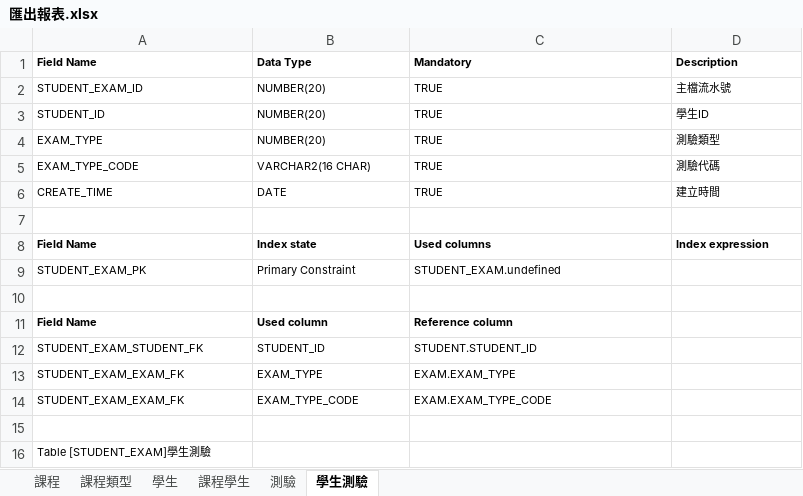
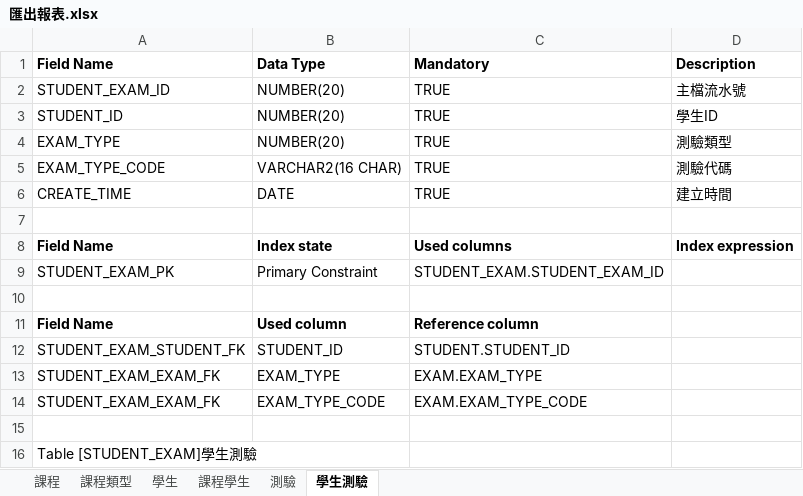
Before and after one commit to hdsbook/xlsx2dbml, an Excel workbook: outputFiles/匯出報表.xlsx, sheet 學生測驗, drawn as a sheet; values as stored, in another font and other column widths than the file's, no borders; the diff names each change by its address in the sheet, - before the commit and + after, or states it on an @@ line.

```diff
--- a/outputFiles/匯出報表.xlsx (sheet 學生測驗)
+++ b/outputFiles/匯出報表.xlsx (sheet 學生測驗)
@@ A1:D6 text size: larger @@
@@ A8:D8 text size: larger @@
@@ A9:C9 text size: larger @@
-C9 (Mandatory): STUDENT_EXAM.undefined
+C9 (Mandatory): STUDENT_EXAM.STUDENT_EXAM_ID
@@ A11:C14 text size: larger @@
@@ A16 text size: larger @@
```
Also changed, not shown: sheet 課程學生, sheet 課程, sheet 課程類型, sheet 學生, sheet 測驗, 4 other files.
